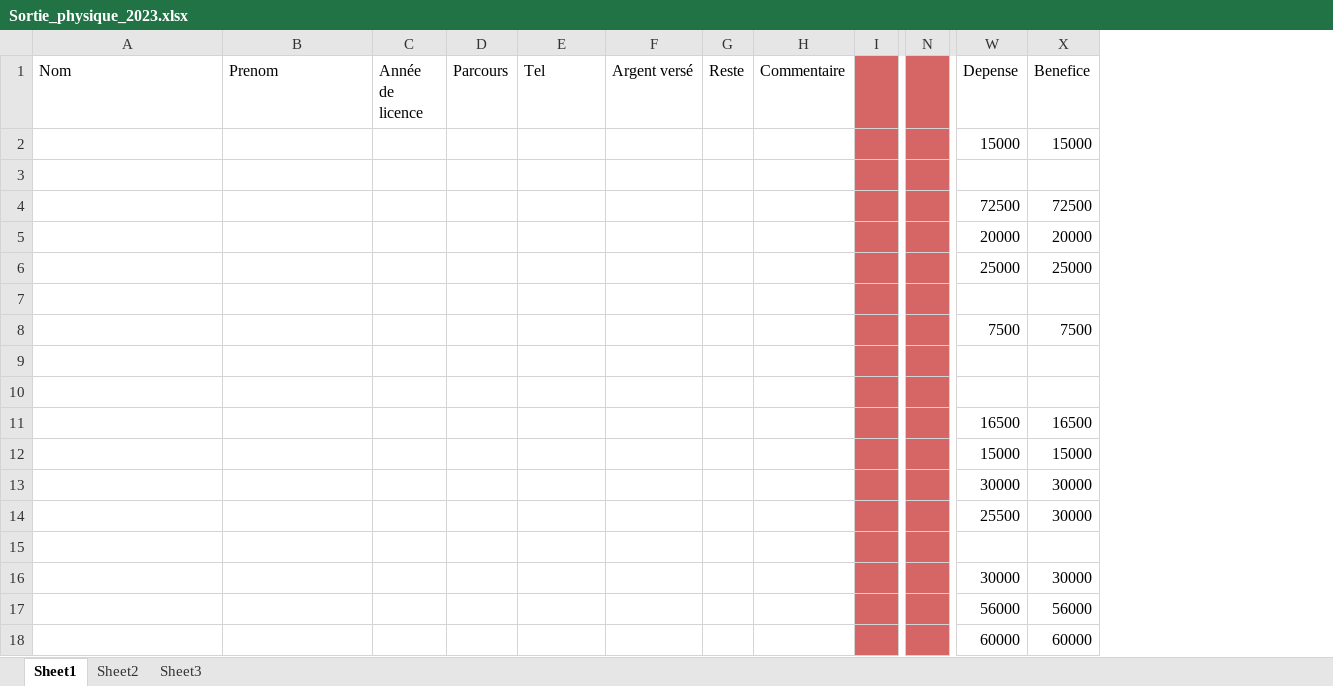
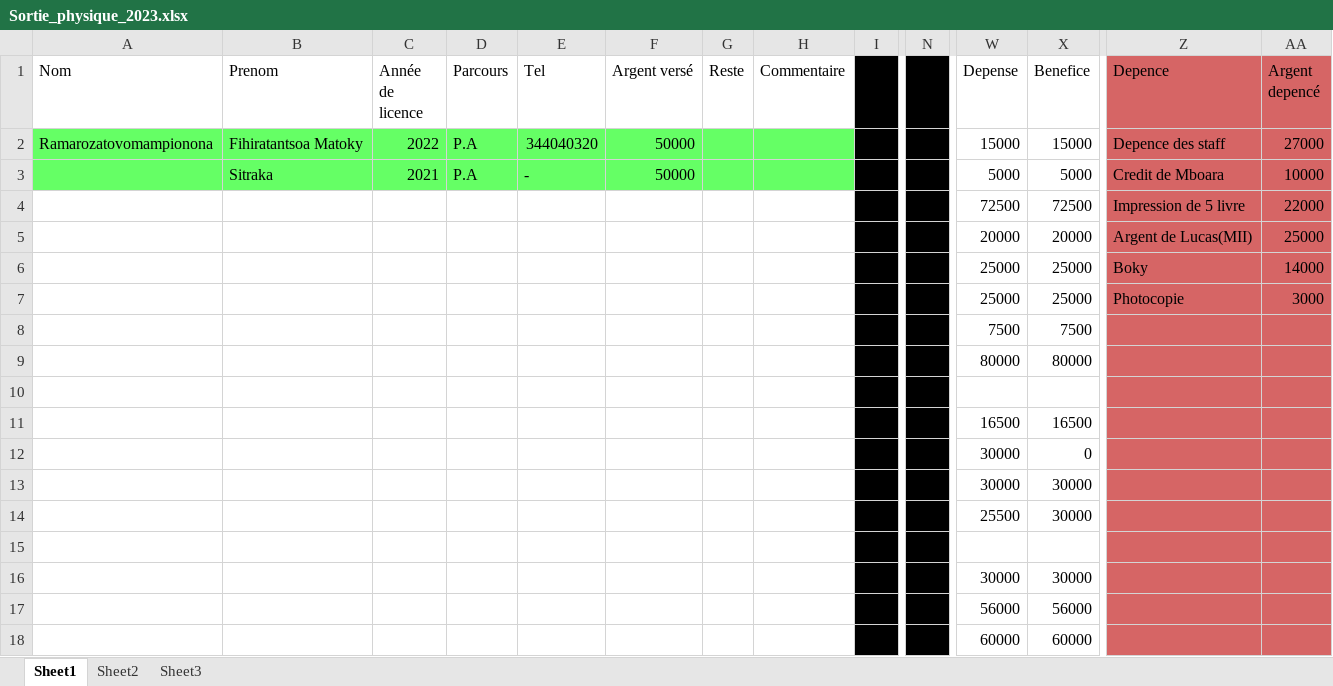
Before and after one commit to RadGa261/Sortie_promotion_physique_2023, an Excel workbook: Sortie_physique_2023.xlsx, sheet Sheet1, drawn as a sheet; only a part is shown, gaps mark what is left out; values as stored, in another font and other column widths than the file's, no borders; removed rows and columns are numbered as before the commit, all else as after; rows hold the shown columns only; the diff covers the shown part only; the diff names each change by its address in the sheet, - before the commit and + after, or states it on an @@ line.

Commit message:
verification et etat de l'argent le 18-09-2023

```diff
--- a/Sortie_physique_2023.xlsx (sheet Sheet1)
+++ b/Sortie_physique_2023.xlsx (sheet Sheet1)
+column Z (Depence), row 2: Depence des staff; rows 4-6: Impression de 5 livre | Argent de Lucas(MII) | Boky
+column AA (Argent depencé), row 2: 27000; rows 4-6: 22000 | 25000 | 14000
-I1:I2 fill: #D66565
+I1:I2 fill: #000000
-N1:N2 fill: #D66565
+N1:N2 fill: #000000
-A2 (Nom): (empty)
+A2 (Nom): Ramarozatovomampionona
-A2:H2 fill: none
+A2:H2 fill: #65FF65
-B2 (Prenom): (empty)
+B2 (Prenom): Fihiratantsoa Matoky
-C2 (Année de licence): (empty)
+C2 (Année de licence): 2022
-D2 (Parcours): (empty)
+D2 (Parcours): P.A
-E2 (Tel): (empty)
+E2 (Tel): 344040320
-F2 (Argent versé): (empty)
+F2 (Argent versé): 50000
-row 3: (empty)
+row 3:  | Sitraka | 2021 | P.A | - | 50000 |  |  |  |  | 5000 | 5000 | Credit de Mboara | 10000
-I4:I6 fill: #D66565
+I4:I6 fill: #000000
-N4:N6 fill: #D66565
+N4:N6 fill: #000000
-row 7: (empty)
+row 7:  |  |  |  |  |  |  |  |  |  | 25000 | 25000 | Photocopie | 3000
-I8 fill: #D66565
+I8 fill: #000000
-N8 fill: #D66565
+N8 fill: #000000
-row 9: (empty)
+row 9:  |  |  |  |  |  |  |  |  |  | 80000 | 80000
-I10:I14 fill: #D66565
+I10:I14 fill: #000000
-N10:N14 fill: #D66565
+N10:N14 fill: #000000
-W12 (Depense): 15000
+W12 (Depense): 30000
-X12 (Benefice): 15000
+X12 (Benefice): 0
-row 15: (empty)
+row 15: (empty)
-I16:I18 fill: #D66565
+I16:I18 fill: #000000
-N16:N18 fill: #D66565
+N16:N18 fill: #000000
```
Also changed, not shown: 14 added rows, 1 added column, 3 edited cells and cell formats elsewhere in this sheet.
